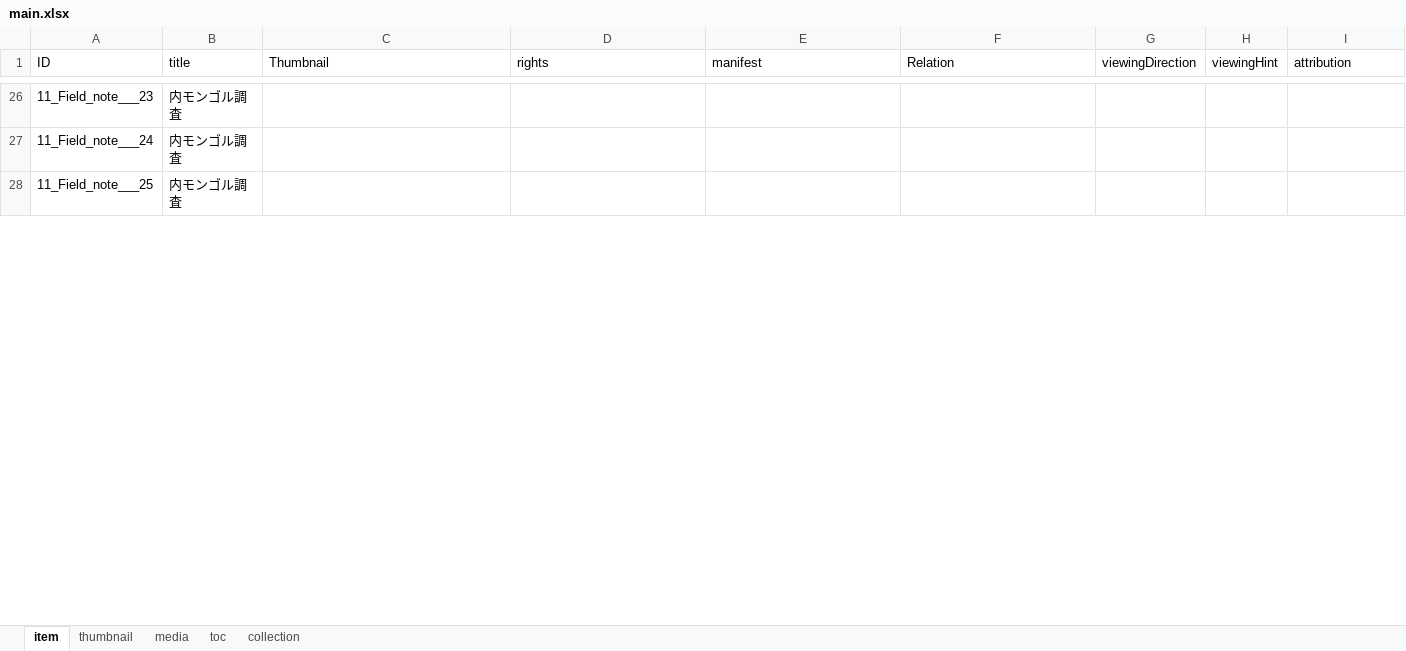
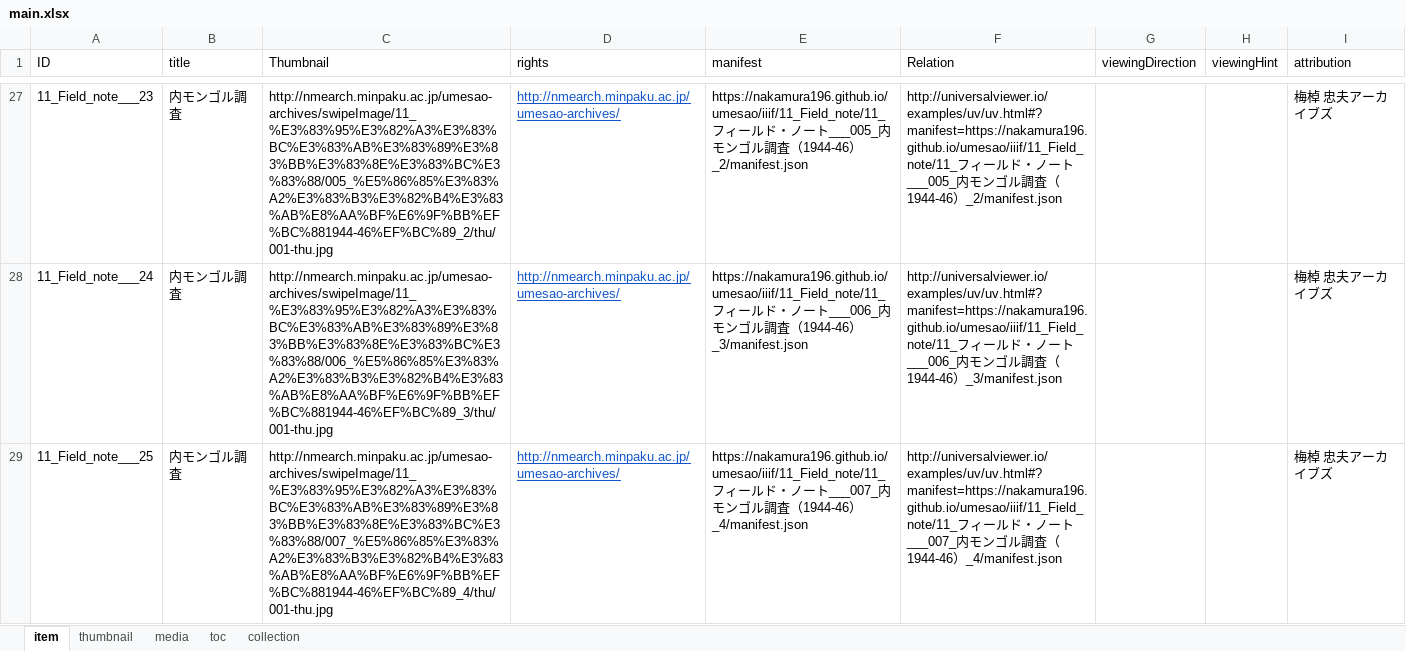
Before and after one commit to nakamura196/umesao, an Excel workbook: collection/11_Field_note/data/main.xlsx, sheet item, drawn as a sheet; only a part is shown, gaps mark what is left out; values as stored, in another font and other column widths than the file's, no borders; addresses are those after the commit; the diff covers the shown part only; the diff names each change by its address in the sheet, - before the commit and + after, or states it on an @@ line.

Commit message:
add field note

```diff
--- a/collection/11_Field_note/data/main.xlsx (sheet item)
+++ b/collection/11_Field_note/data/main.xlsx (sheet item)
-C27 (Thumbnail): (empty)
+C27 (Thumbnail): http://nmearch.minpaku.ac.jp/umesao-archives/swipeImage/11_%E3%83%95%E3%82%A3%E3%83%BC%E3%83%AB%E3%83%89%E3%83%BB%E3%83%8E%E3%83%BC%E3%83%88/005_%E5%86%85%E3%83%A2%E3%83%B3%E3%82%B4%E3%83%AB%E8%AA%BF%E6%9F%BB%EF%BC%881944-46%EF%BC%89_2/thu/001-thu.jpg
-D27:D29 (rights): (empty)
+D27:D29 (rights): http://nmearch.minpaku.ac.jp/umesao-archives/
-E27 (manifest): (empty)
+E27 (manifest): https://nakamura196.github.io/umesao/iiif/11_Field_note/11_フィールド・ノート___005_内モンゴル調査（1944-46）_2/manifest.json
-F27 (Relation): (empty)
+F27 (Relation): http://universalviewer.io/examples/uv/uv.html#?manifest=https://nakamura196.github.io/umesao/iiif/11_Field_note/11_フィールド・ノート___005_内モンゴル調査（1944-46）_2/manifest.json
-I27:I29 (attribution): (empty)
+I27:I29 (attribution): 梅棹 忠夫アーカイブズ
-C28 (Thumbnail): (empty)
+C28 (Thumbnail): http://nmearch.minpaku.ac.jp/umesao-archives/swipeImage/11_%E3%83%95%E3%82%A3%E3%83%BC%E3%83%AB%E3%83%89%E3%83%BB%E3%83%8E%E3%83%BC%E3%83%88/006_%E5%86%85%E3%83%A2%E3%83%B3%E3%82%B4%E3%83%AB%E8%AA%BF%E6%9F%BB%EF%BC%881944-46%EF%BC%89_3/thu/001-thu.jpg
-E28 (manifest): (empty)
+E28 (manifest): https://nakamura196.github.io/umesao/iiif/11_Field_note/11_フィールド・ノート___006_内モンゴル調査（1944-46）_3/manifest.json
-F28 (Relation): (empty)
+F28 (Relation): http://universalviewer.io/examples/uv/uv.html#?manifest=https://nakamura196.github.io/umesao/iiif/11_Field_note/11_フィールド・ノート___006_内モンゴル調査（1944-46）_3/manifest.json
-C29 (Thumbnail): (empty)
+C29 (Thumbnail): http://nmearch.minpaku.ac.jp/umesao-archives/swipeImage/11_%E3%83%95%E3%82%A3%E3%83%BC%E3%83%AB%E3%83%89%E3%83%BB%E3%83%8E%E3%83%BC%E3%83%88/007_%E5%86%85%E3%83%A2%E3%83%B3%E3%82%B4%E3%83%AB%E8%AA%BF%E6%9F%BB%EF%BC%881944-46%EF%BC%89_4/thu/001-thu.jpg
-E29 (manifest): (empty)
+E29 (manifest): https://nakamura196.github.io/umesao/iiif/11_Field_note/11_フィールド・ノート___007_内モンゴル調査（1944-46）_4/manifest.json
-F29 (Relation): (empty)
+F29 (Relation): http://universalviewer.io/examples/uv/uv.html#?manifest=https://nakamura196.github.io/umesao/iiif/11_Field_note/11_フィールド・ノート___007_内モンゴル調査（1944-46）_4/manifest.json
```
Also changed, not shown: 1 added row and 485 edited cells elsewhere in this sheet, sheet media, sheet thumbnail, formulas that keep their value, 58 other files.
